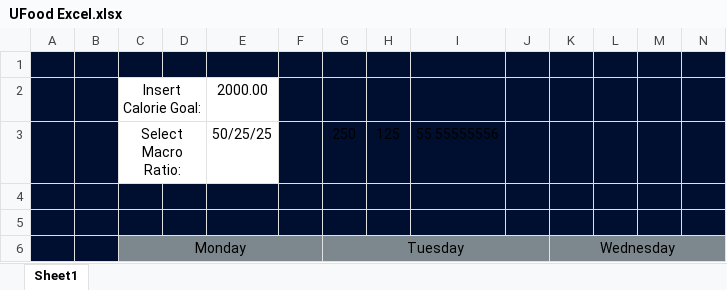
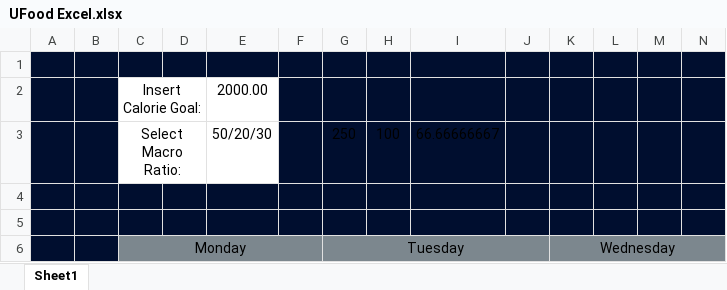
Before and after one commit to ElCibao/XLCalc, an Excel workbook: UFood Excel.xlsx, sheet Sheet1, drawn as a sheet; only a part is shown; values as stored, in another font and other column widths than the file's, no borders; conditional formats not drawn; removed rows and columns are numbered as before the commit, all else as after; rows hold the shown columns only; the diff names each change by its address in the sheet, - before the commit and + after, or states it on an @@ line.

Commit message:
Add files via upload

```diff
--- a/UFood Excel.xlsx (sheet Sheet1)
+++ b/UFood Excel.xlsx (sheet Sheet1)
-row 3:  |  | Select Macro Ratio: |  | 50/25/25 |  | 250 | 125 | 55.55555556
+row 3:  |  | Select Macro Ratio: |  | 50/20/30 |  | 250 | 100 | 66.66666667
```
